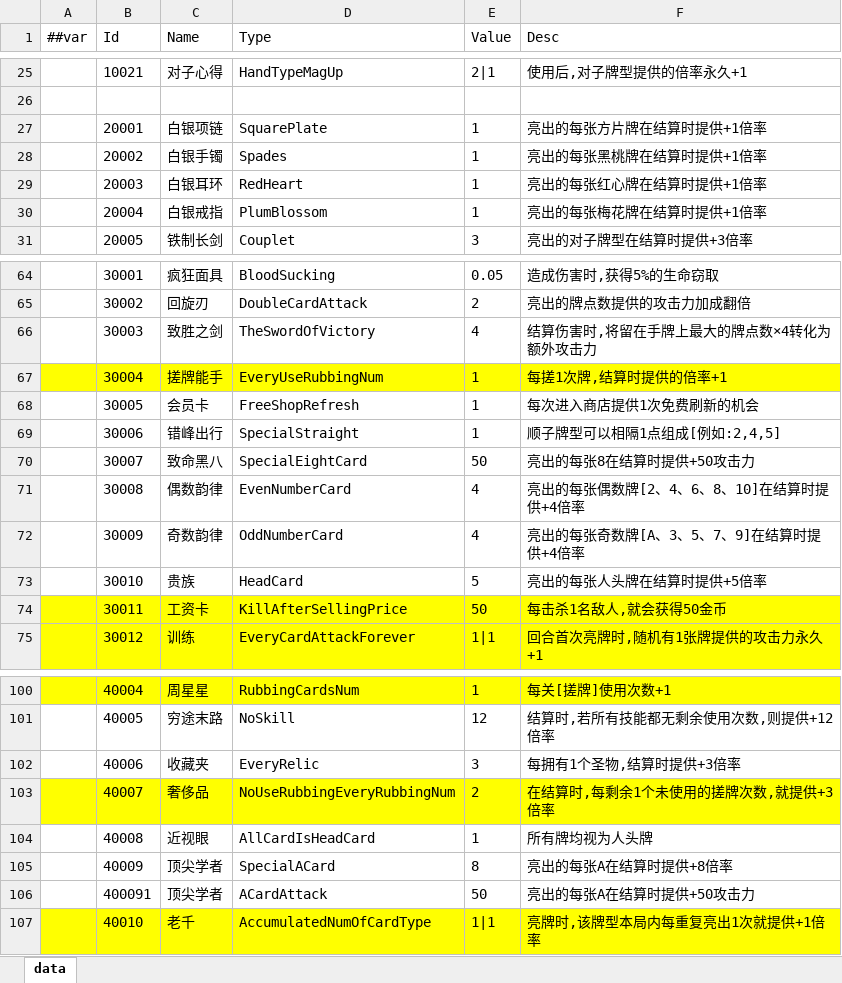
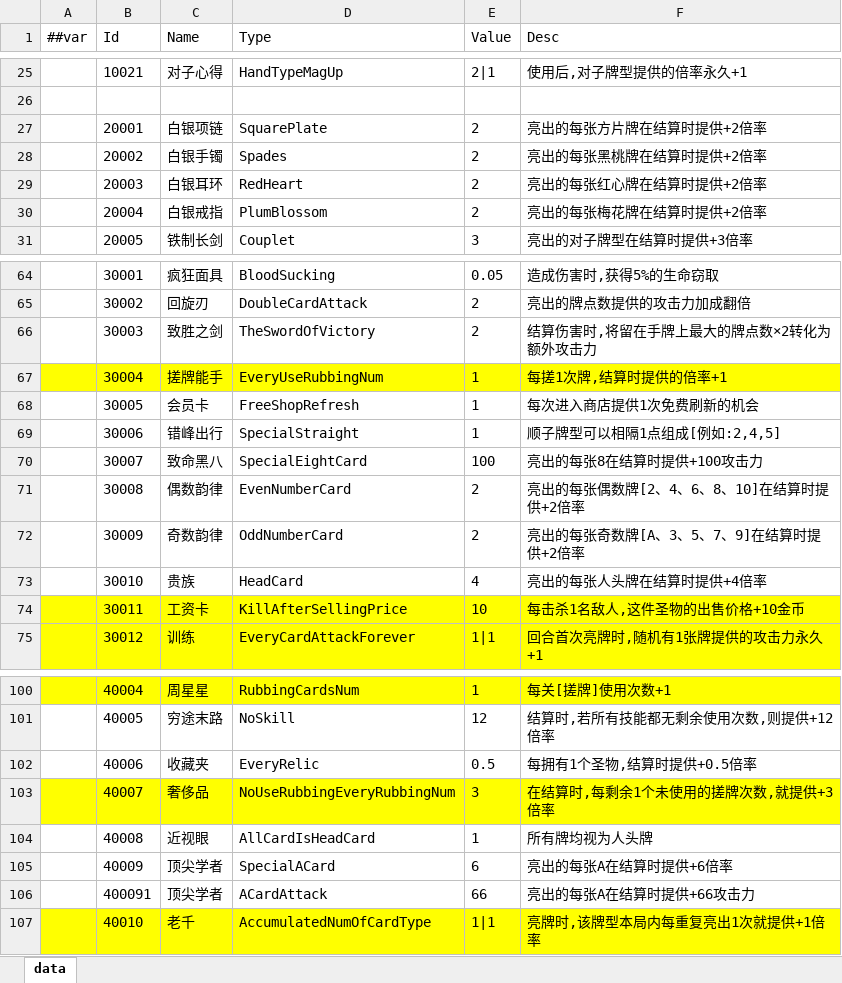
Before and after one commit to snakeazh/cardClient, an Excel workbook: Config/RelicEntryConfig.xlsx, sheet data, drawn as a sheet; only a part is shown, gaps mark what is left out; values as stored, in another font and other column widths than the file's, no borders; the diff covers the shown part only; the diff names each change by its address in the sheet, - before the commit and + after, or states it on an @@ line.

```diff
--- a/Config/RelicEntryConfig.xlsx (sheet data)
+++ b/Config/RelicEntryConfig.xlsx (sheet data)
-E27:E30 (Value): 1
+E27:E30 (Value): 2
-F27 (Desc): 亮出的每张方片牌在结算时提供+1倍率
+F27 (Desc): 亮出的每张方片牌在结算时提供+2倍率
-F28 (Desc): 亮出的每张黑桃牌在结算时提供+1倍率
+F28 (Desc): 亮出的每张黑桃牌在结算时提供+2倍率
-F29 (Desc): 亮出的每张红心牌在结算时提供+1倍率
+F29 (Desc): 亮出的每张红心牌在结算时提供+2倍率
-F30 (Desc): 亮出的每张梅花牌在结算时提供+1倍率
+F30 (Desc): 亮出的每张梅花牌在结算时提供+2倍率
-E66 (Value): 4
+E66 (Value): 2
-F66 (Desc): 结算伤害时,将留在手牌上最大的牌点数×4转化为额外攻击力
+F66 (Desc): 结算伤害时,将留在手牌上最大的牌点数×2转化为额外攻击力
-E70 (Value): 50
+E70 (Value): 100
-F70 (Desc): 亮出的每张8在结算时提供+50攻击力
+F70 (Desc): 亮出的每张8在结算时提供+100攻击力
-E71:E72 (Value): 4
+E71:E72 (Value): 2
-F71 (Desc): 亮出的每张偶数牌[2、4、6、8、10]在结算时提供+4倍率
+F71 (Desc): 亮出的每张偶数牌[2、4、6、8、10]在结算时提供+2倍率
-F72 (Desc): 亮出的每张奇数牌[A、3、5、7、9]在结算时提供+4倍率
+F72 (Desc): 亮出的每张奇数牌[A、3、5、7、9]在结算时提供+2倍率
-E73 (Value): 5
+E73 (Value): 4
-F73 (Desc): 亮出的每张人头牌在结算时提供+5倍率
+F73 (Desc): 亮出的每张人头牌在结算时提供+4倍率
-E74 (Value): 50
+E74 (Value): 10
-F74 (Desc): 每击杀1名敌人,就会获得50金币
+F74 (Desc): 每击杀1名敌人,这件圣物的出售价格+10金币
-E102 (Value): 3
+E102 (Value): 0.5
-F102 (Desc): 每拥有1个圣物,结算时提供+3倍率
+F102 (Desc): 每拥有1个圣物,结算时提供+0.5倍率
-E103 (Value): 2
+E103 (Value): 3
-E105 (Value): 8
+E105 (Value): 6
-F105 (Desc): 亮出的每张A在结算时提供+8倍率
+F105 (Desc): 亮出的每张A在结算时提供+6倍率
-E106 (Value): 50
+E106 (Value): 66
-F106 (Desc): 亮出的每张A在结算时提供+50攻击力
+F106 (Desc): 亮出的每张A在结算时提供+66攻击力
```
Also changed, not shown: 12 edited cells elsewhere in this sheet, Config/BossEntryConfig.xlsx, Config/RelicConfig.xlsx, 3 other files.
